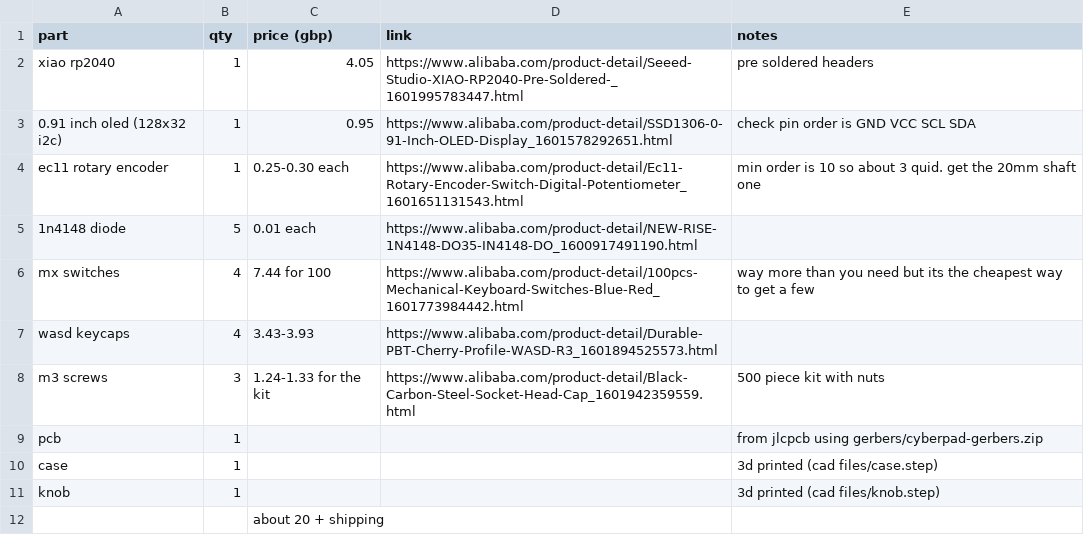
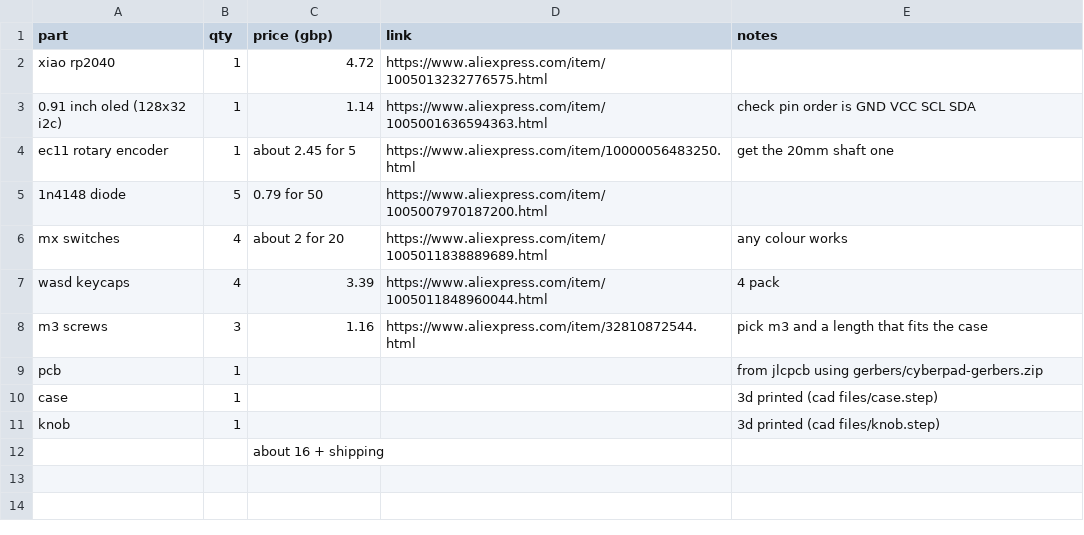
Before and after one commit to ata-crtl/cyberdeck, a CSV file: BOM.csv, drawn as a sheet.

```diff
--- a/BOM.csv
+++ b/BOM.csv
@@ -1,9 +1,9 @@
 part,qty,price (gbp),link,notes
-xiao rp2040,1,4.05,https://www.alibaba.com/product-detail/Seeed-Studio-XIAO-RP2040-Pre-Soldered-_1601995783447.html,pre soldered headers
-0.91 inch oled (128x32 i2c),1,0.95,https://www.alibaba.com/product-detail/SSD1306-0-91-Inch-OLED-Display_1601578292651.html,check pin order is GND VCC SCL SDA
-ec11 rotary encoder,1,0.25-0.30 each,https://www.alibaba.com/product-detail/Ec11-Rotary-Encoder-Switch-Digital-Potentiometer_1601651131543.html,min order is 10 so about 3 quid. get the 20mm shaft one
-1n4148 diode,5,0.01 each,https://www.alibaba.com/product-detail/NEW-RISE-1N4148-DO35-IN4148-DO_1600917491190.html,
-mx switches,4,7.44 for 100,https://www.alibaba.com/product-detail/100pcs-Mechanical-Keyboard-Switches-Blue-Red_1601773984442.html,way more than you need but its the cheapest way to get a few
-wasd keycaps,4,3.43-3.93,https://www.alibaba.com/product-detail/Durable-PBT-Cherry-Profile-WASD-R3_1601894525573.html,
-m3 screws,3,1.24-1.33 for the kit,https://www.alibaba.com/product-detail/Black-Carbon-Steel-Socket-Head-Cap_1601942359559.html,500 piece kit with nuts
+xiao rp2040,1,4.72,https://www.aliexpress.com/item/1005013232776575.html,
+0.91 inch oled (128x32 i2c),1,1.14,https://www.aliexpress.com/item/1005001636594363.html,check pin order is GND VCC SCL SDA
+ec11 rotary encoder,1,about 2.45 for 5,https://www.aliexpress.com/item/10000056483250.html,get the 20mm shaft one
+1n4148 diode,5,0.79 for 50,https://www.aliexpress.com/item/1005007970187200.html,
+mx switches,4,about 2 for 20,https://www.aliexpress.com/item/1005011838889689.html,any colour works
+wasd keycaps,4,3.39,https://www.aliexpress.com/item/1005011848960044.html,4 pack
+m3 screws,3,1.16,https://www.aliexpress.com/item/32810872544.html,pick m3 and a length that fits the case
 pcb,1,,,from jlcpcb using gerbers/cyberpad-gerbers.zip
@@ -11,2 +11,2 @@ case,1,,,3d printed (cad files/case.step)
 knob,1,,,3d printed (cad files/knob.step)
-,,about 20 + shipping,,
+,,about 16 + shipping,,
```
